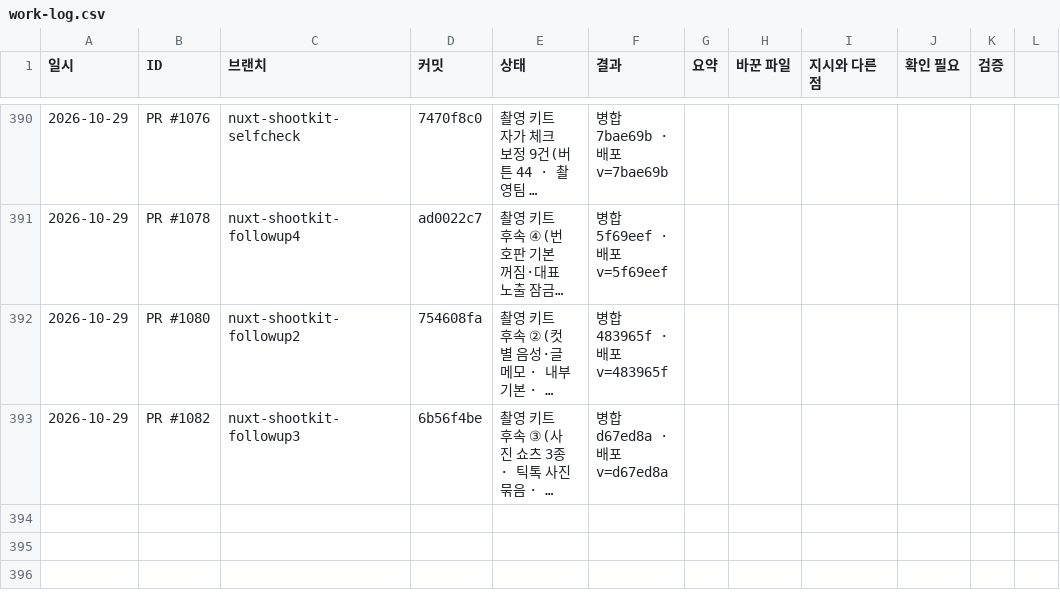
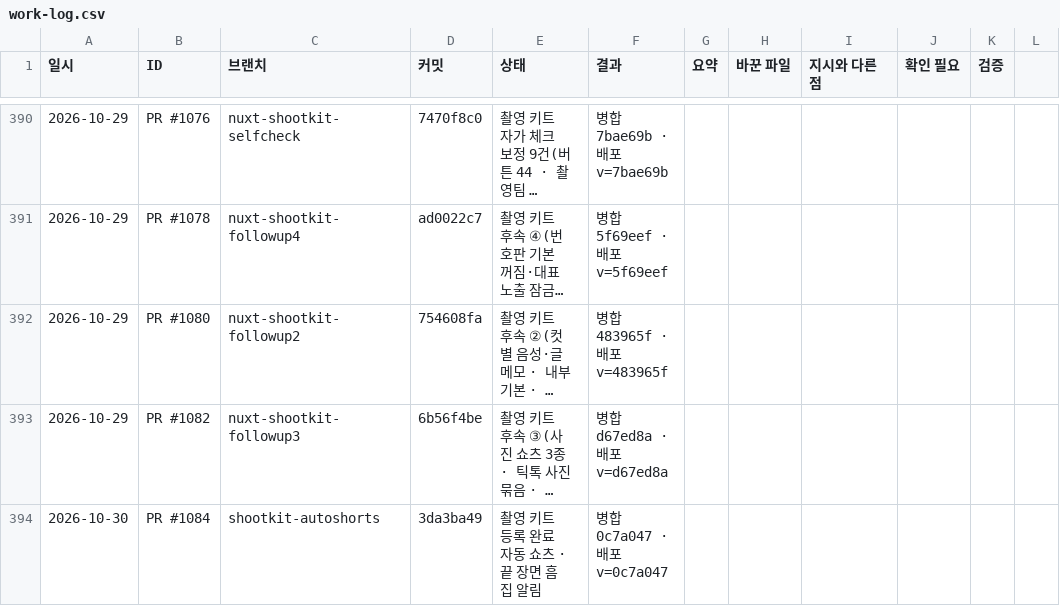
Before and after one commit to bobaekimboae/bobaedream, a CSV file: reports/work-log.csv, drawn as a sheet; only a part is shown, gaps mark what is left out; long unchanged cells end in …; the diff names each change by its address in the sheet, - before the commit and + after, or states it on an @@ line.

```diff
--- a/reports/work-log.csv
+++ b/reports/work-log.csv
+row 394: 2026-10-30 | PR #1084 | shootkit-autoshorts | 3da3ba49 | 촬영 키트 등록 완료 자동 쇼츠 · 끝 장면 흠집 알림 | 병합 0c7a047 · 배포 v=0c7a047
```
Also changed, not shown: 4 other files.
